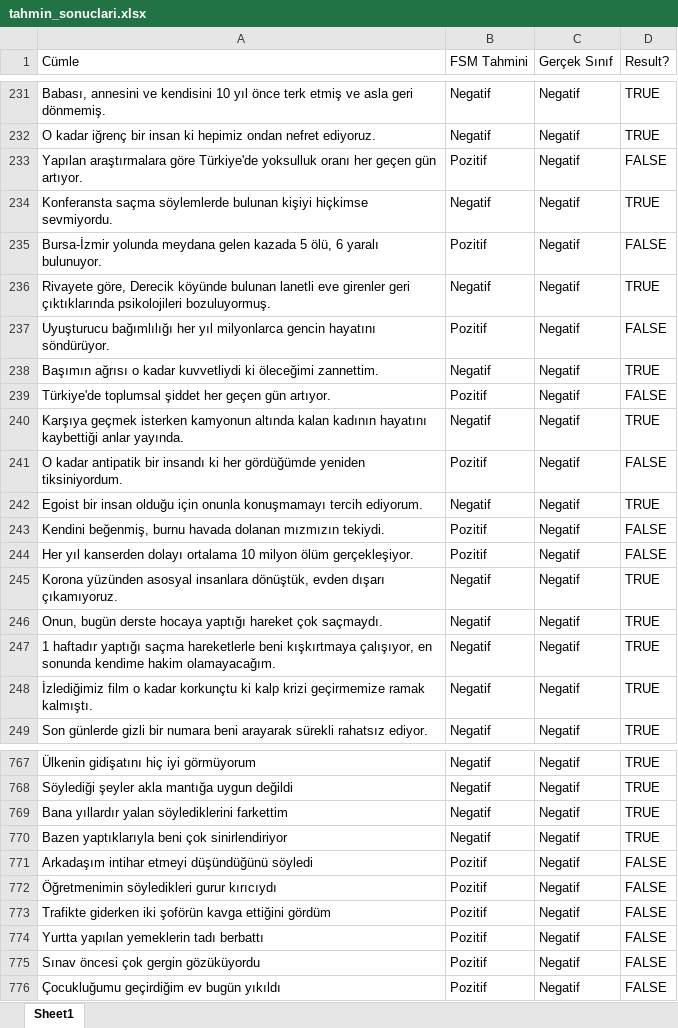
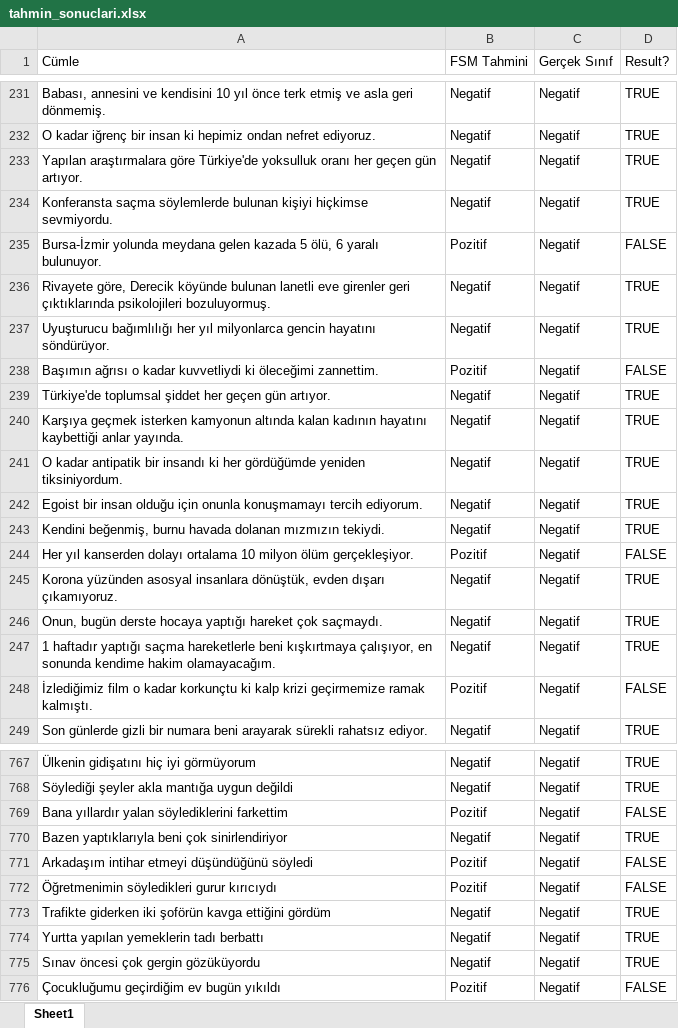
Before and after one commit to lutfubedel/Python_DuyguAnalizi, an Excel workbook: tahmin_sonuclari.xlsx, sheet Sheet1, drawn as a sheet; only a part is shown, gaps mark what is left out; values as stored, in another font and other column widths than the file's, no cell formats; the diff covers the shown part only; the diff names each change by its address in the sheet, - before the commit and + after, or states it on an @@ line.

Commit message:
Update tahmin_sonuclari.xlsx

```diff
--- a/tahmin_sonuclari.xlsx (sheet Sheet1)
+++ b/tahmin_sonuclari.xlsx (sheet Sheet1)
-B233 (FSM Tahmini): Pozitif
+B233 (FSM Tahmini): Negatif
-D233 (Result?): FALSE
+D233 (Result?): TRUE
-B237 (FSM Tahmini): Pozitif
+B237 (FSM Tahmini): Negatif
-D237 (Result?): FALSE
+D237 (Result?): TRUE
-B238 (FSM Tahmini): Negatif
+B238 (FSM Tahmini): Pozitif
-D238 (Result?): TRUE
+D238 (Result?): FALSE
-B239 (FSM Tahmini): Pozitif
+B239 (FSM Tahmini): Negatif
-D239 (Result?): FALSE
+D239 (Result?): TRUE
-B241 (FSM Tahmini): Pozitif
+B241 (FSM Tahmini): Negatif
-D241 (Result?): FALSE
+D241 (Result?): TRUE
-B243 (FSM Tahmini): Pozitif
+B243 (FSM Tahmini): Negatif
-D243 (Result?): FALSE
+D243 (Result?): TRUE
-B248 (FSM Tahmini): Negatif
+B248 (FSM Tahmini): Pozitif
-D248 (Result?): TRUE
+D248 (Result?): FALSE
-B769 (FSM Tahmini): Negatif
+B769 (FSM Tahmini): Pozitif
-D769 (Result?): TRUE
+D769 (Result?): FALSE
-B773:B775 (FSM Tahmini): Pozitif
+B773:B775 (FSM Tahmini): Negatif
-D773:D775 (Result?): FALSE
+D773:D775 (Result?): TRUE
```
Also changed, not shown: 98 edited cells elsewhere in this sheet, cell formats.
